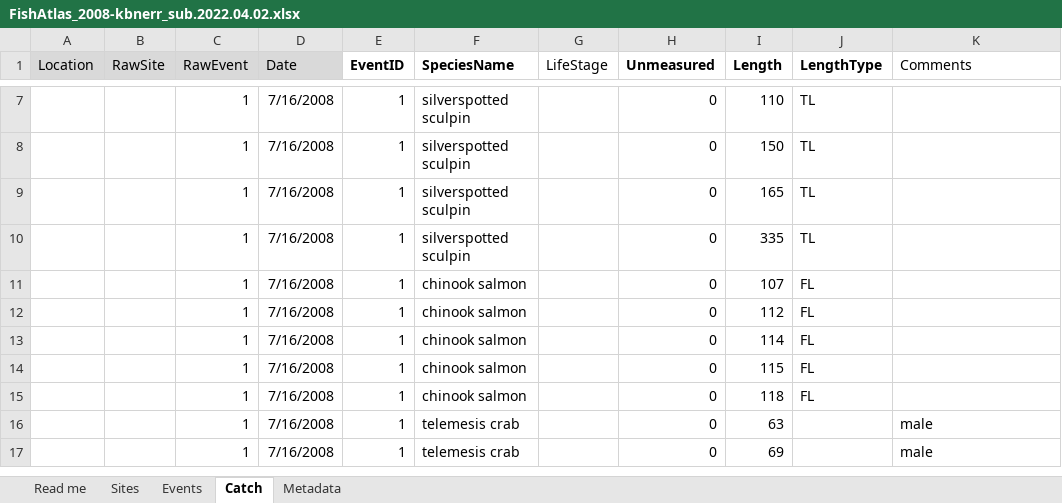
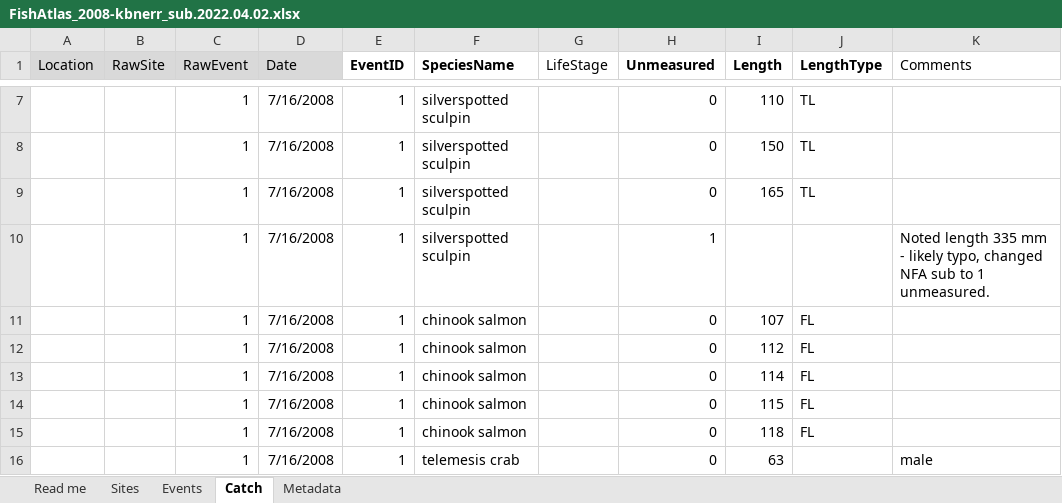
Before and after one commit to kbnerr/nearshore-fish, an Excel workbook: noaa-nfa/FishAtlas_2008-kbnerr_sub.2022.04.02.xlsx, sheet Catch, drawn as a sheet; only a part is shown, gaps mark what is left out; the shorter side is filled out with more unchanged rows; values as stored, in another font and other column widths than the file's, no borders; the diff names each change by its address in the sheet, - before the commit and + after, or states it on an @@ line.

```diff
--- a/noaa-nfa/FishAtlas_2008-kbnerr_sub.2022.04.02.xlsx (sheet Catch)
+++ b/noaa-nfa/FishAtlas_2008-kbnerr_sub.2022.04.02.xlsx (sheet Catch)
-H10 (Unmeasured): 0
+H10 (Unmeasured): 1
-I10 (Length): 335
+I10 (Length): (empty)
-J10 (LengthType): TL
+J10 (LengthType): (empty)
-K10 (Comments): (empty)
+K10 (Comments): Noted length 335 mm - likely typo, changed NFA sub to 1 unmeasured.
```
Also changed, not shown: noaa-nfa/FishAtlas_2018-kbnerr_sub.2022.03.31.xlsx, 1 other file.
